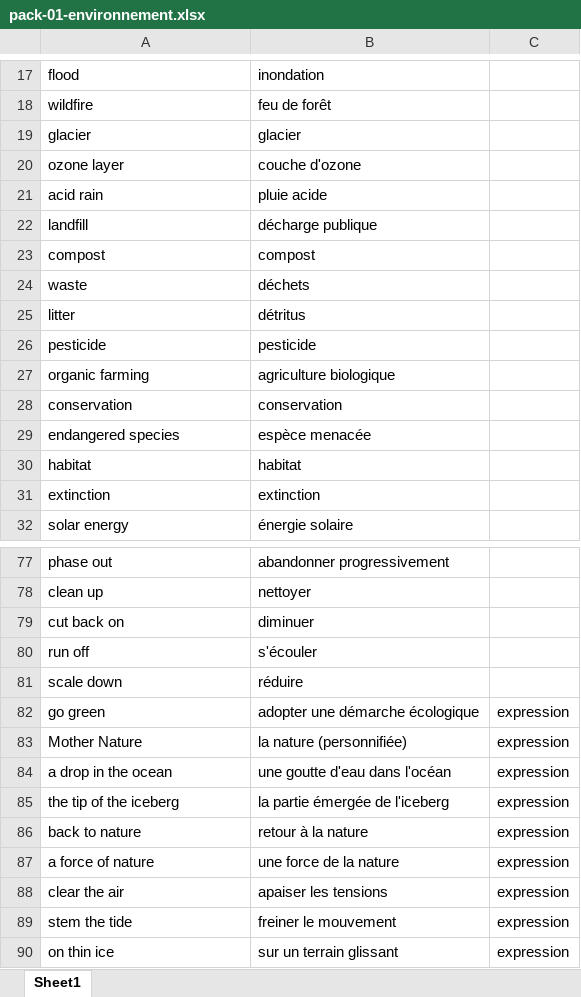
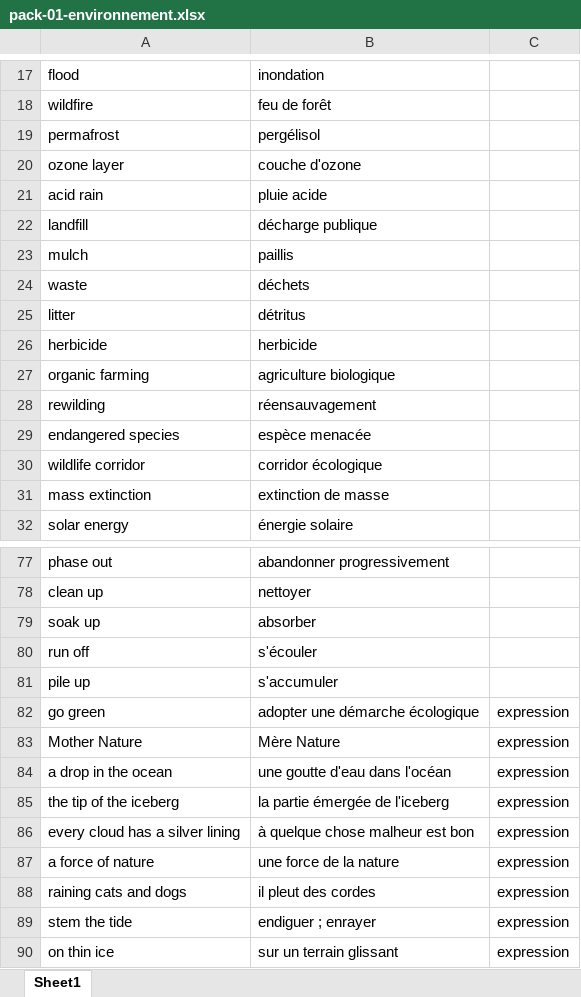
Before and after one commit to neuryoceane-stack/lexia, an Excel workbook: shop-packs/eng/pack-01-environnement.xlsx, sheet Sheet1, drawn as a sheet; only a part is shown, gaps mark what is left out; values as stored, in another font and other column widths than the file's, no borders; removed rows and columns are numbered as before the commit, all else as after; the diff covers the shown part only; the diff names each change by its address in the sheet, - before the commit and + after, or states it on an @@ line.

```diff
--- a/shop-packs/eng/pack-01-environnement.xlsx (sheet Sheet1)
+++ b/shop-packs/eng/pack-01-environnement.xlsx (sheet Sheet1)
-row 19: glacier | glacier
+row 19: permafrost | pergélisol
-row 23: compost | compost
+row 23: mulch | paillis
-row 26: pesticide | pesticide
+row 26: herbicide | herbicide
-row 28: conservation | conservation
+row 28: rewilding | réensauvagement
-row 30: habitat | habitat
-row 31: extinction | extinction
+row 30: wildlife corridor | corridor écologique
+row 31: mass extinction | extinction de masse
-row 79: cut back on | diminuer
+row 79: soak up | absorber
-row 81: scale down | réduire
+row 81: pile up | s'accumuler
-B83: la nature (personnifiée)
+B83: Mère Nature
-row 86: back to nature | retour à la nature | expression
+row 86: every cloud has a silver lining | à quelque chose malheur est bon | expression
-row 88: clear the air | apaiser les tensions | expression
+row 88: raining cats and dogs | il pleut des cordes | expression
-B89: freiner le mouvement
+B89: endiguer ; enrayer
```
Also changed, not shown: 9 added rows, 9 removed rows and 2 edited cells elsewhere in this sheet, 1 other file.
